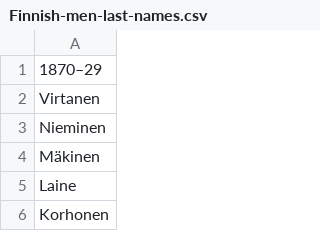
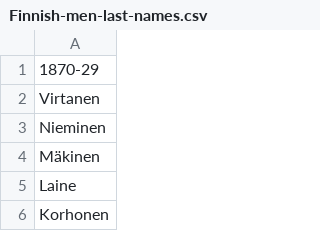
Before and after one commit to lahtis/GeneSim, a CSV file: src/data/FI-fi/Finnish-men-last-names.csv, drawn as a sheet; only a part is shown; the diff names each change by its address in the sheet, - before the commit and + after, or states it on an @@ line.

```diff
--- a/src/data/FI-fi/Finnish-men-last-names.csv
+++ b/src/data/FI-fi/Finnish-men-last-names.csv
-A1: 1870–29
+A1: 1870-29
```
Also changed, not shown: src/data/FI-fi/Finnish-Most-common-middle-names-for-women.csv, src/data/FI-fi/Finnish-men-firts-names.csv, 2 other files.
